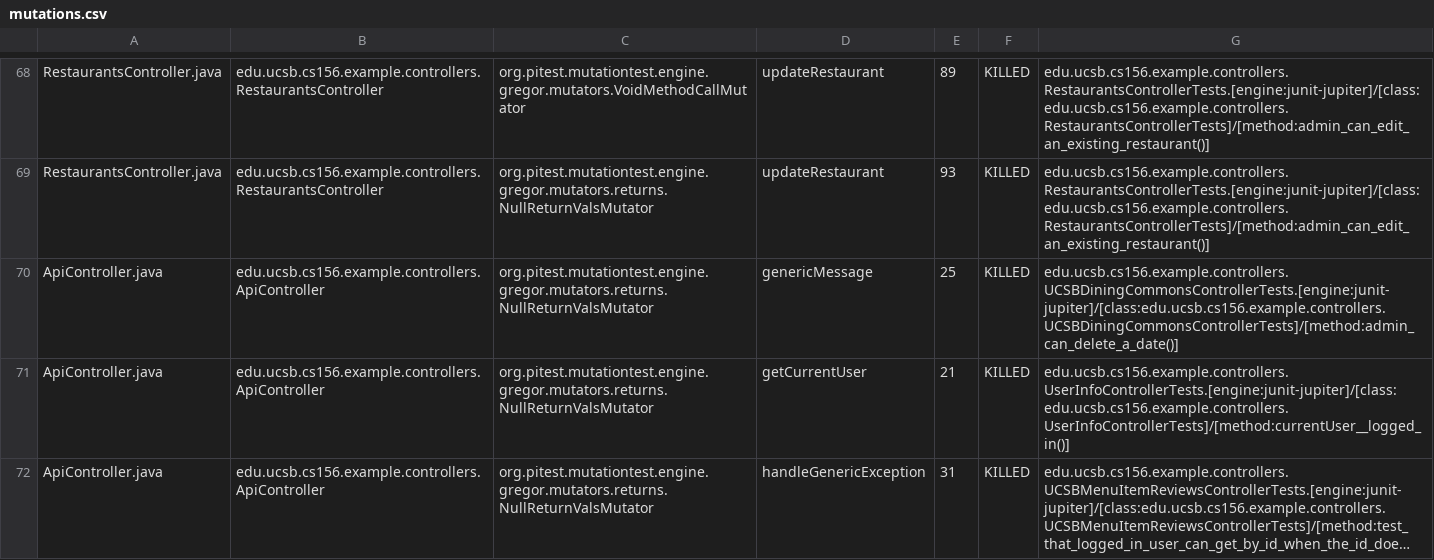
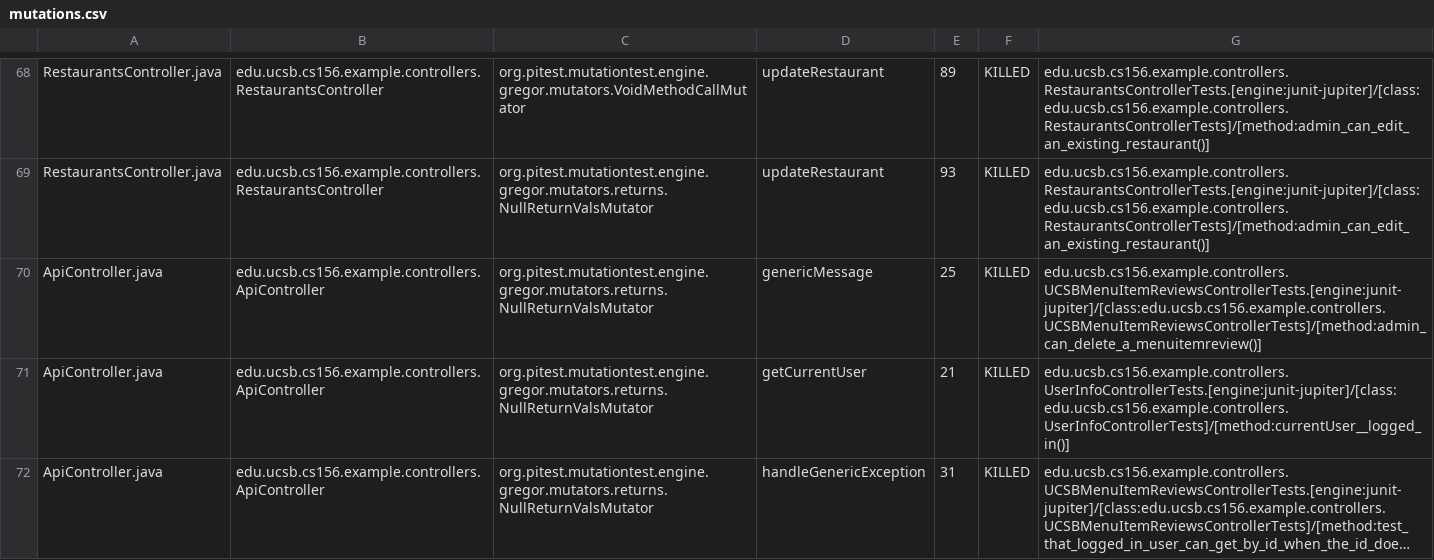
Before and after one commit to ucsb-cs156-w24/team03-w24-4pm-3, a CSV file: prs/64/pitest/mutations.csv, drawn as a sheet; only a part is shown, gaps mark what is left out; long unchanged cells end in ….

Commit message:
Deploying to gh-pages from @ ucsb-cs156-w24/team03-w24-4pm-3@9236add527c6258a6ff45e47408ae231a10bde5b 🚀

```diff
--- a/prs/64/pitest/mutations.csv
+++ b/prs/64/pitest/mutations.csv
@@ -69,3 +69,3 @@ RestaurantsController.java,edu.ucsb.cs156.example.controllers.RestaurantsControl
 RestaurantsController.java,edu.ucsb.cs156.example.controllers.RestaurantsController,org.pitest.mutationtest.engine.gregor.mutators.returns.NullReturnValsMutator,updateRestaurant,93,KILLED,edu.ucsb.cs156.example.controllers.RestaurantsControllerTests.[engine:junit-jupiter]/[class:edu.ucsb.cs156.example.controllers.RestaurantsControllerTests]/[method:admin_can_edit_an_existing_restaurant()]
-ApiController.java,edu.ucsb.cs156.example.controllers.ApiController,org.pitest.mutationtest.engine.gregor.mutators.returns.NullReturnValsMutator,genericMessage,25,KILLED,edu.ucsb.cs156.example.controllers.UCSBDiningCommonsControllerTests.[engine:junit-jupiter]/[class:edu.ucsb.cs156.example.controllers.UCSBDiningCommonsControllerTests]/[method:admin_can_delete_a_date()]
+ApiController.java,edu.ucsb.cs156.example.controllers.ApiController,org.pitest.mutationtest.engine.gregor.mutators.returns.NullReturnValsMutator,genericMessage,25,KILLED,edu.ucsb.cs156.example.controllers.UCSBMenuItemReviewsControllerTests.[engine:junit-jupiter]/[class:edu.ucsb.cs156.example.controllers.UCSBMenuItemReviewsControllerTests]/[method:admin_can_delete_a_menuitemreview()]
 ApiController.java,edu.ucsb.cs156.example.controllers.ApiController,org.pitest.mutationtest.engine.gregor.mutators.returns.NullReturnValsMutator,getCurrentUser,21,KILLED,edu.ucsb.cs156.example.controllers.UserInfoControllerTests.[engine:junit-jupiter]/[class:edu.ucsb.cs156.example.controllers.UserInfoControllerTests]/[method:currentUser__logged_in()]
```
Also changed, not shown: 13 other files.
